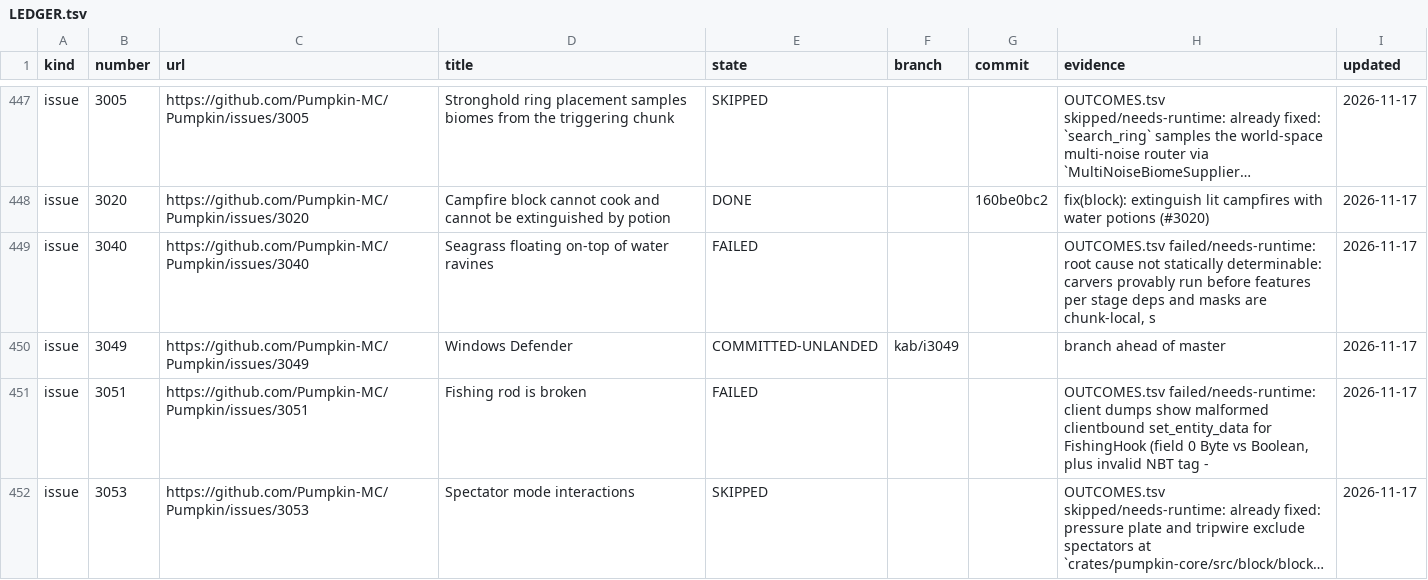
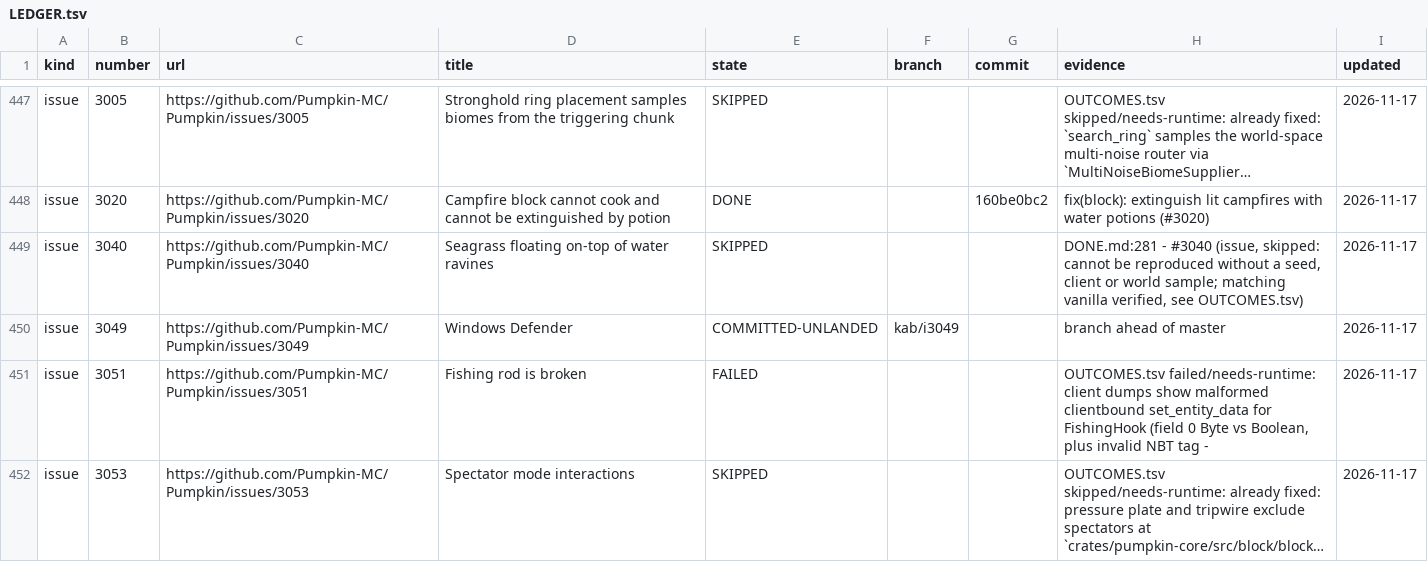
Before and after one commit to ArkFlame/Kabocha, a TSV file: docs/LEDGER.tsv, drawn as a sheet; only a part is shown, gaps mark what is left out; long unchanged cells end in …; the diff covers the shown part only; the diff names each change by its address in the sheet, - before the commit and + after, or states it on an @@ line.

```diff
--- a/docs/LEDGER.tsv
+++ b/docs/LEDGER.tsv
-E449 (state): FAILED
+E449 (state): SKIPPED
-H449 (evidence): OUTCOMES.tsv failed/needs-runtime: root cause not statically determinable: carvers provably run before features per stage deps and masks are chunk-local, s
+H449 (evidence): DONE.md:281 - #3040 (issue, skipped: cannot be reproduced without a seed, client or world sample; matching vanilla verified, see OUTCOMES.tsv)
```
Also changed, not shown: 64 edited cells elsewhere in this file, 2 other files.
